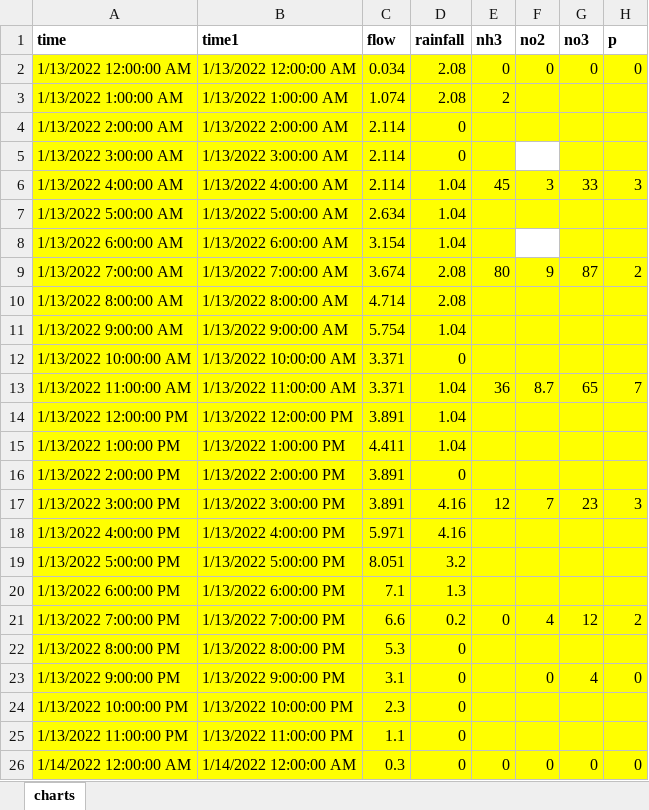
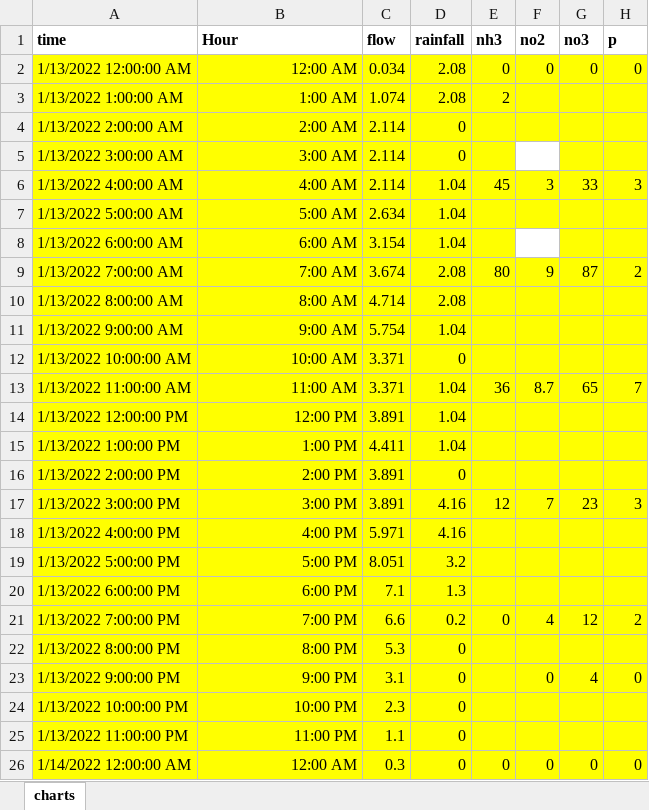
Before and after one commit to alexesc/data, an Excel workbook: enero2023.xlsx, sheet charts, drawn as a sheet; only a part is shown; values as stored, in another font and other column widths than the file's, no borders; the diff names each change by its address in the sheet, - before the commit and + after, or states it on an @@ line.

Commit message:
second commit

```diff
--- a/enero2023.xlsx (sheet charts)
+++ b/enero2023.xlsx (sheet charts)
-B1: time1
+B1: Hour
-B2 (Hour): 1/13/2022 12:00:00 AM
+B2 (Hour): 12:00 AM
-B3 (Hour): 1/13/2022 1:00:00 AM
+B3 (Hour): 1:00 AM
-B4 (Hour): 1/13/2022 2:00:00 AM
+B4 (Hour): 2:00 AM
-B5 (Hour): 1/13/2022 3:00:00 AM
+B5 (Hour): 3:00 AM
-B6 (Hour): 1/13/2022 4:00:00 AM
+B6 (Hour): 4:00 AM
-B7 (Hour): 1/13/2022 5:00:00 AM
+B7 (Hour): 5:00 AM
-B8 (Hour): 1/13/2022 6:00:00 AM
+B8 (Hour): 6:00 AM
-B9 (Hour): 1/13/2022 7:00:00 AM
+B9 (Hour): 7:00 AM
-B10 (Hour): 1/13/2022 8:00:00 AM
+B10 (Hour): 8:00 AM
-B11 (Hour): 1/13/2022 9:00:00 AM
+B11 (Hour): 9:00 AM
-B12 (Hour): 1/13/2022 10:00:00 AM
+B12 (Hour): 10:00 AM
-B13 (Hour): 1/13/2022 11:00:00 AM
+B13 (Hour): 11:00 AM
-B14 (Hour): 1/13/2022 12:00:00 PM
+B14 (Hour): 12:00 PM
-B15 (Hour): 1/13/2022 1:00:00 PM
+B15 (Hour): 1:00 PM
-B16 (Hour): 1/13/2022 2:00:00 PM
+B16 (Hour): 2:00 PM
-B17 (Hour): 1/13/2022 3:00:00 PM
+B17 (Hour): 3:00 PM
-B18 (Hour): 1/13/2022 4:00:00 PM
+B18 (Hour): 4:00 PM
-B19 (Hour): 1/13/2022 5:00:00 PM
+B19 (Hour): 5:00 PM
-B20 (Hour): 1/13/2022 6:00:00 PM
+B20 (Hour): 6:00 PM
-B21 (Hour): 1/13/2022 7:00:00 PM
+B21 (Hour): 7:00 PM
-B22 (Hour): 1/13/2022 8:00:00 PM
+B22 (Hour): 8:00 PM
-B23 (Hour): 1/13/2022 9:00:00 PM
+B23 (Hour): 9:00 PM
-B24 (Hour): 1/13/2022 10:00:00 PM
+B24 (Hour): 10:00 PM
-B25 (Hour): 1/13/2022 11:00:00 PM
+B25 (Hour): 11:00 PM
-B26 (Hour): 1/14/2022 12:00:00 AM
+B26 (Hour): 12:00 AM
```
